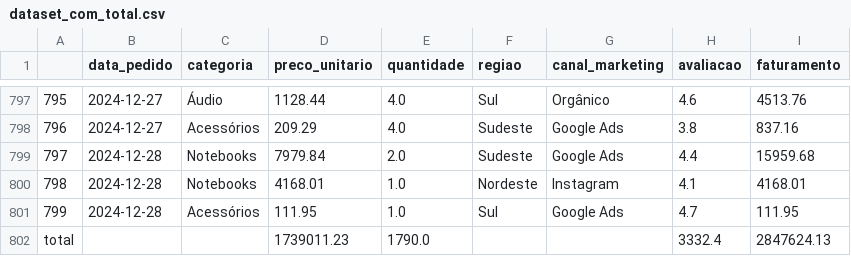
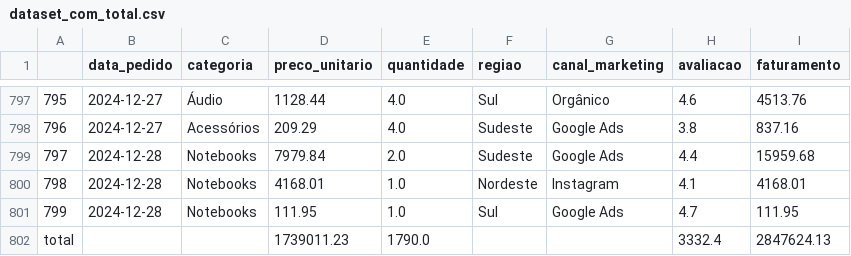
Before and after one commit to emiyu924/Dados-com-IA, a CSV file: dataset_com_total.csv, drawn as a sheet; only a part is shown, gaps mark what is left out.

```diff
--- a/dataset_com_total.csv
+++ b/dataset_com_total.csv
@@ -800,3 +800,3 @@
 798,2024-12-28,Notebooks,4168.01,1.0,Nordeste,Instagram,4.1,4168.01
-799,2024-12-28,Acessórios,111.95,1.0,Sul,Google Ads,4.7,111.95
+799,2024-12-28,Notebooks,111.95,1.0,Sul,Google Ads,4.7,111.95
 total,,,1739011.23,1790.0,,,3332.4,2847624.13
```
Also changed, not shown: 1 other file.
